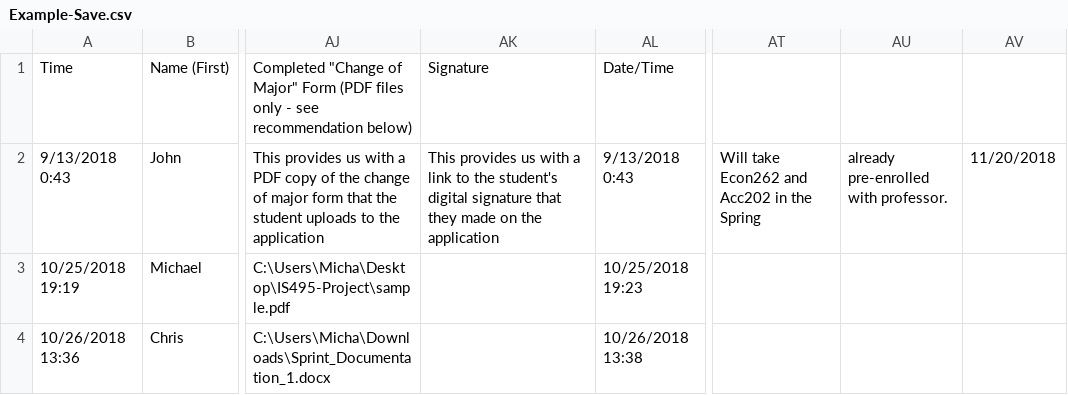
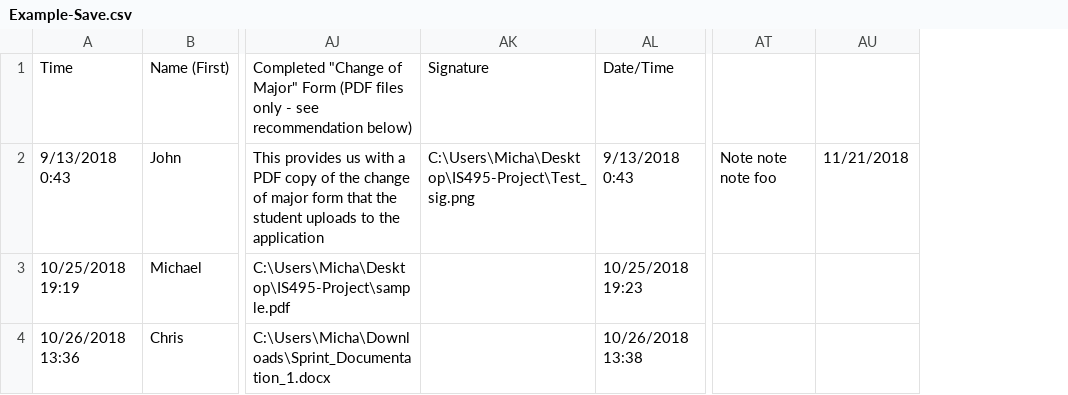
Before and after one commit to mreinders13/IS495-Project, a CSV file: Example-Save.csv, drawn as a sheet; only a part is shown, gaps mark what is left out; removed rows and columns are numbered as before the commit, all else as after; the diff names each change by its address in the sheet, - before the commit and + after, or states it on an @@ line.

```diff
--- a/Example-Save.csv
+++ b/Example-Save.csv
-column AT, row 2: Will take Econ262 and Acc202 in the Spring
-column AU, row 2: already pre-enrolled with professor.
-column AV, row 2: 11/20/2018
+column AT, row 2: Note note note foo
+column AU, row 2: 11/21/2018
-AK2: This provides us with a link to the student's digital signature that they made on the application
+AK2: C:\Users\Micha\Desktop\IS495-Project\Test_sig.png
```
Also changed, not shown: 3 other files.
